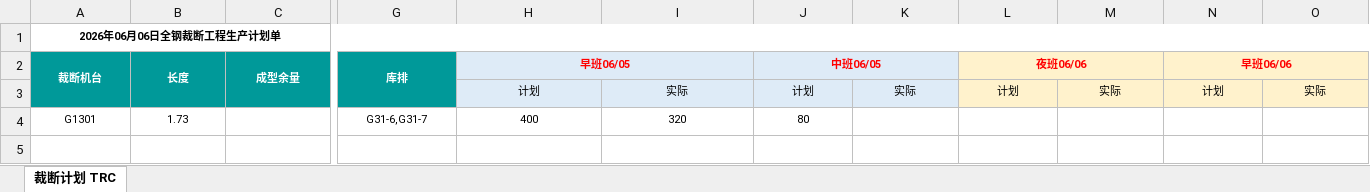
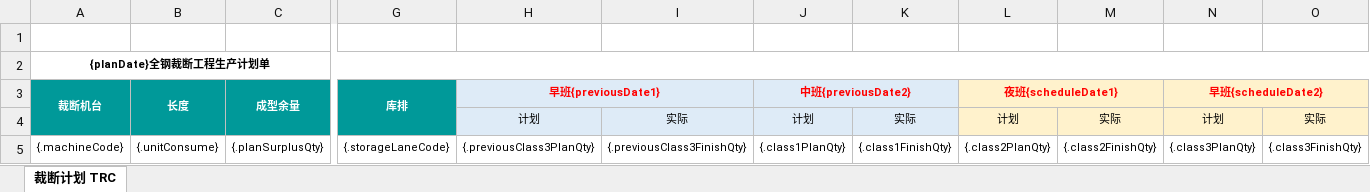
Before and after one commit to Jason0835/aps-lh-parent-gpt, an Excel workbook: APS-Modules/aps-cd90/src/main/resources/excelModel/cd90ScheduleResult.xlsx, sheet 裁断计划 TRC, drawn as a sheet; only a part is shown, gaps mark what is left out; values as stored, in another font and other column widths than the file's, no borders; removed rows and columns are numbered as before the commit, all else as after; rows hold the shown columns only; the diff names each change by its address in the sheet, - before the commit and + after, or states it on an @@ line.

```diff
--- a/APS-Modules/aps-cd90/src/main/resources/excelModel/cd90ScheduleResult.xlsx (sheet 裁断计划 TRC)
+++ b/APS-Modules/aps-cd90/src/main/resources/excelModel/cd90ScheduleResult.xlsx (sheet 裁断计划 TRC)
+row 1: (empty)
-A2 (裁断机台): 2026年06月06日全钢裁断工程生产计划单
+A2 (裁断机台): {planDate}全钢裁断工程生产计划单
-H3: 早班06/05
+H3: 早班{previousDate1}
-J3: 中班06/05
+J3: 中班{previousDate2}
-L3: 夜班06/06
+L3: 夜班{scheduleDate1}
-N3: 早班06/06
+N3: 早班{scheduleDate2}
-row 4: G1301 | 1.73 |  | G31-6,G31-7 | 400 | 320 | 80
+row 5: {.machineCode} | {.unitConsume} | {.planSurplusQty} | {.storageLaneCode} | {.previousClass3PlanQty} | {.previousClass3FinishQty} | {.class1PlanQty} | {.class1FinishQty} | {.class2PlanQty} | {.class2FinishQty} | {.class3PlanQty} | {.class3FinishQty}
```
Also changed, not shown: 9 other files.
